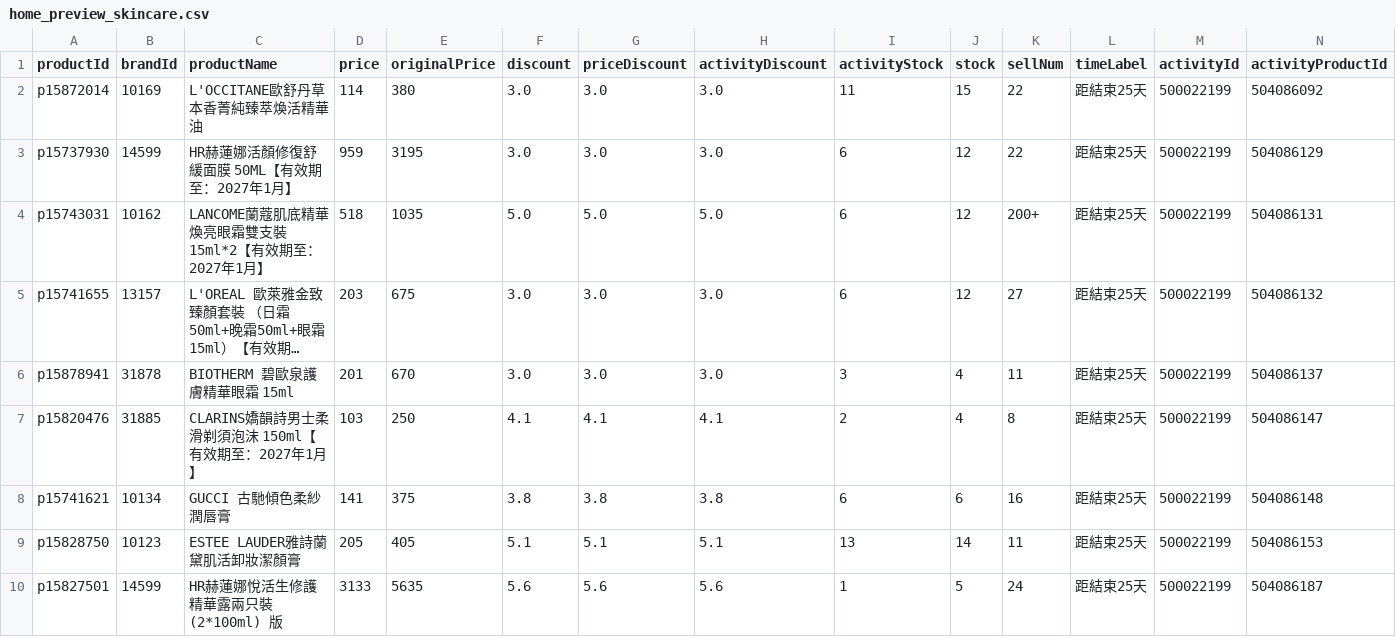
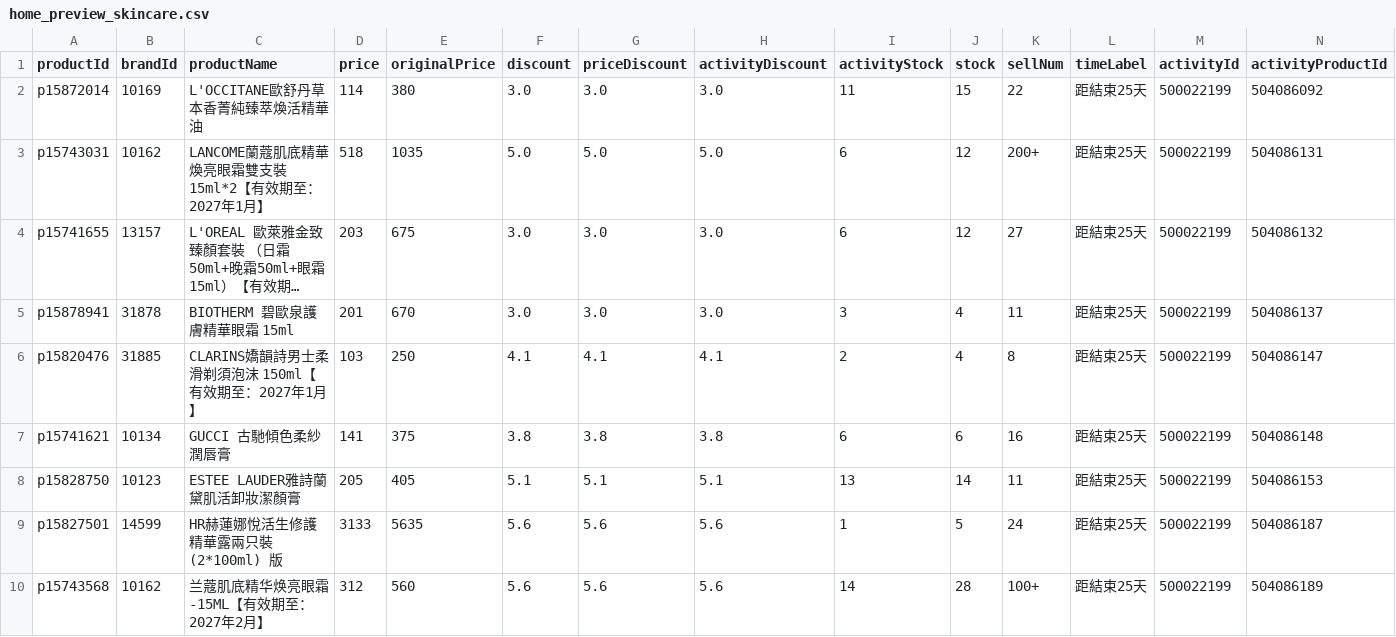
Before and after one commit to sophia-zhang-qwq/cdf-tracker, a CSV file: clearance/home_preview_skincare.csv, drawn as a sheet; only a part is shown; long unchanged cells end in …; removed rows and columns are numbered as before the commit, all else as after; rows hold the shown columns only; the diff names each change by its address in the sheet, - before the commit and + after, or states it on an @@ line.

```diff
--- a/clearance/home_preview_skincare.csv
+++ b/clearance/home_preview_skincare.csv
-row 3: p15737930 | 14599 | HR赫蓮娜活顏修復舒緩面膜 50ML【有效期至：2027年1月】 | 959 | 3195 | 3.0 | 3.0 | 3.0 | 6 | 12 | 22 | 距結束25天 | 500022199 | 504086129
+row 10: p15743568 | 10162 | 兰蔻肌底精华焕亮眼霜-15ML【有效期至：2027年2月】 | 312 | 560 | 5.6 | 5.6 | 5.6 | 14 | 28 | 100+ | 距結束25天 | 500022199 | 504086189
```
Also changed, not shown: clearance/clearance_skincare.csv, clearance/today_skincare.csv, 1 other file.
